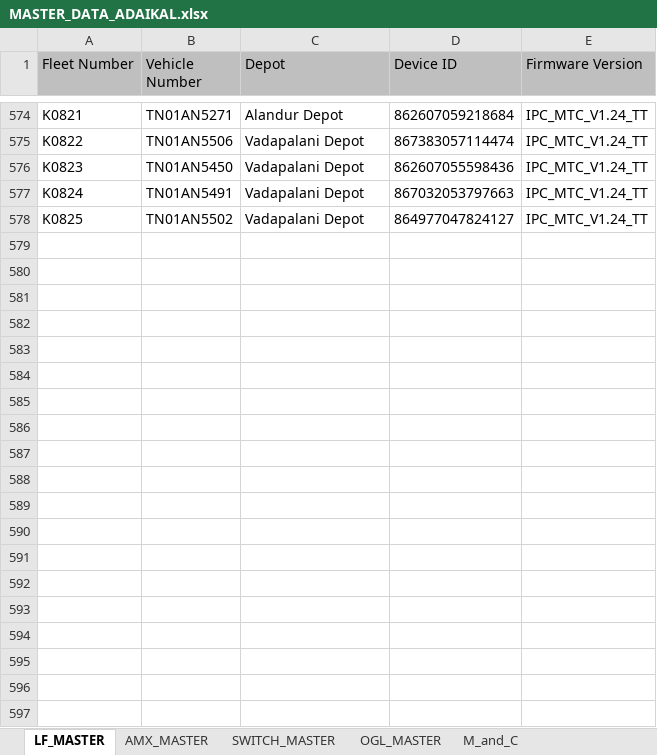
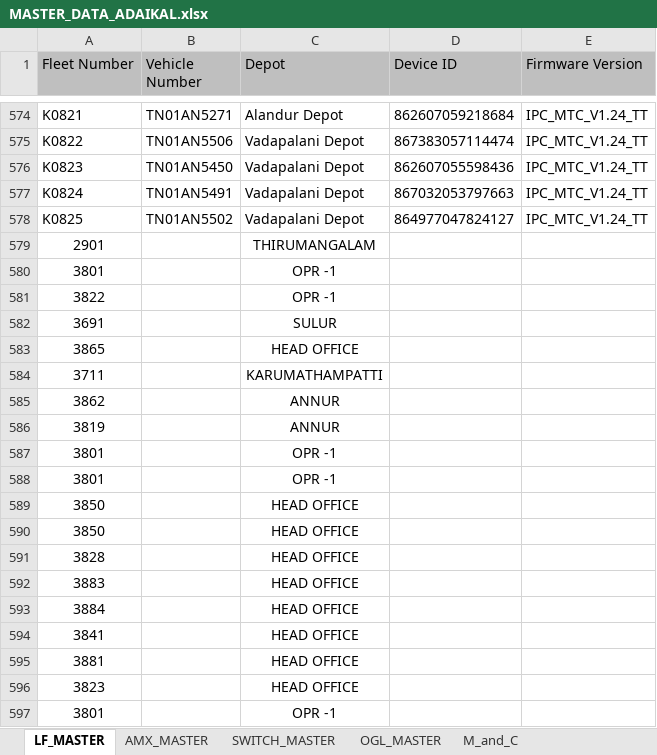
Before and after one commit to primecloudy/Field_Engineers, an Excel workbook: frontend/public/MASTER_DATA_ADAIKAL.xlsx, sheet LF_MASTER, drawn as a sheet; only a part is shown, gaps mark what is left out; values as stored, in another font and other column widths than the file's, no borders; the diff covers the shown part only; the diff names each change by its address in the sheet, - before the commit and + after, or states it on an @@ line.

```diff
--- a/frontend/public/MASTER_DATA_ADAIKAL.xlsx (sheet LF_MASTER)
+++ b/frontend/public/MASTER_DATA_ADAIKAL.xlsx (sheet LF_MASTER)
+row 579: 2901 |  | THIRUMANGALAM
+row 580: 3801 |  | OPR -1
+row 581: 3822 |  | OPR -1
+row 582: 3691 |  | SULUR
+row 583: 3865 |  | HEAD OFFICE
+row 584: 3711 |  | KARUMATHAMPATTI
+row 585: 3862 |  | ANNUR
+row 586: 3819 |  | ANNUR
+row 587: 3801 |  | OPR -1
+row 588: 3801 |  | OPR -1
+row 589: 3850 |  | HEAD OFFICE
+row 590: 3850 |  | HEAD OFFICE
+row 591: 3828 |  | HEAD OFFICE
+row 592: 3883 |  | HEAD OFFICE
+row 593: 3884 |  | HEAD OFFICE
+row 594: 3841 |  | HEAD OFFICE
+row 595: 3881 |  | HEAD OFFICE
+row 596: 3823 |  | HEAD OFFICE
+row 597: 3801 |  | OPR -1
```
Also changed, not shown: 239 added rows elsewhere in this sheet, sheet OGL_MASTER, 10 other files.
